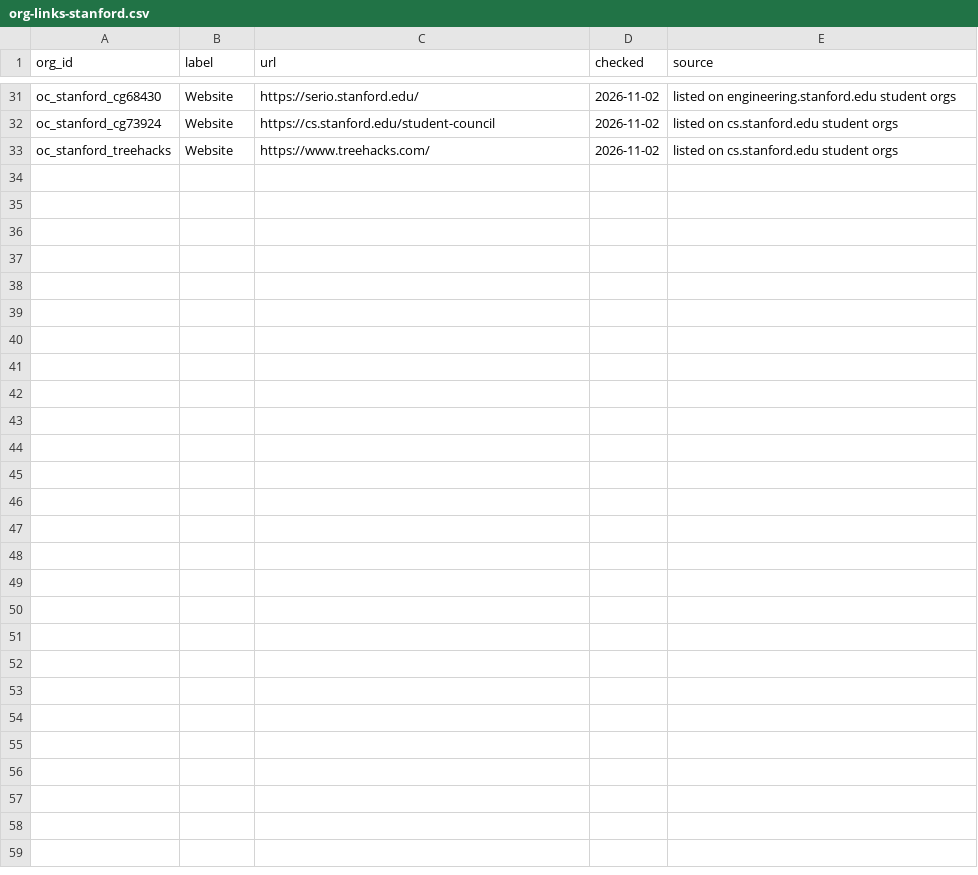
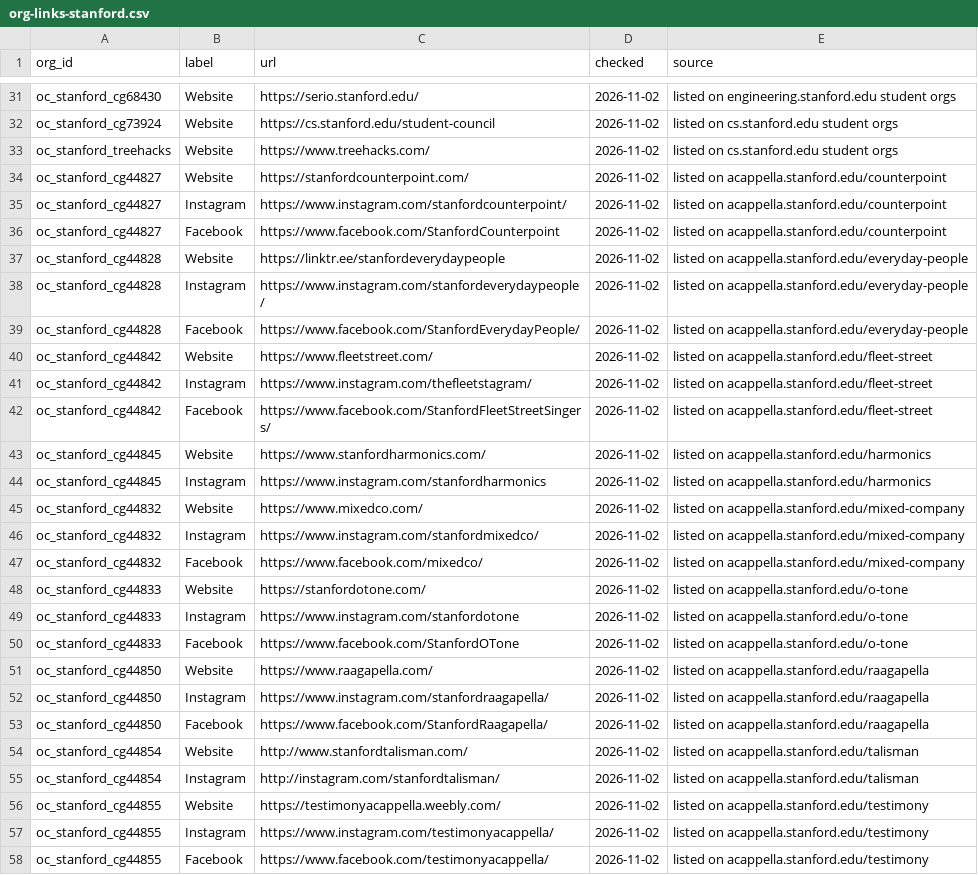
Before and after one commit to chaeyeon573/lumi, a CSV file: server/data/org-links-stanford.csv, drawn as a sheet; only a part is shown, gaps mark what is left out; the diff names each change by its address in the sheet, - before the commit and + after, or states it on an @@ line.

```diff
--- a/server/data/org-links-stanford.csv
+++ b/server/data/org-links-stanford.csv
+row 34: oc_stanford_cg44827 | Website | https://stanfordcounterpoint.com/ | 2026-11-02 | listed on acappella.stanford.edu/counterpoint
+row 35: oc_stanford_cg44827 | Instagram | https://www.instagram.com/stanfordcounterpoint/ | 2026-11-02 | listed on acappella.stanford.edu/counterpoint
+row 36: oc_stanford_cg44827 | Facebook | https://www.facebook.com/StanfordCounterpoint | 2026-11-02 | listed on acappella.stanford.edu/counterpoint
+row 37: oc_stanford_cg44828 | Website | https://linktr.ee/stanfordeverydaypeople | 2026-11-02 | listed on acappella.stanford.edu/everyday-people
+row 38: oc_stanford_cg44828 | Instagram | https://www.instagram.com/stanfordeverydaypeople/ | 2026-11-02 | listed on acappella.stanford.edu/everyday-people
+row 39: oc_stanford_cg44828 | Facebook | https://www.facebook.com/StanfordEverydayPeople/ | 2026-11-02 | listed on acappella.stanford.edu/everyday-people
+row 40: oc_stanford_cg44842 | Website | https://www.fleetstreet.com/ | 2026-11-02 | listed on acappella.stanford.edu/fleet-street
+row 41: oc_stanford_cg44842 | Instagram | https://www.instagram.com/thefleetstagram/ | 2026-11-02 | listed on acappella.stanford.edu/fleet-street
+row 42: oc_stanford_cg44842 | Facebook | https://www.facebook.com/StanfordFleetStreetSingers/ | 2026-11-02 | listed on acappella.stanford.edu/fleet-street
+row 43: oc_stanford_cg44845 | Website | https://www.stanfordharmonics.com/ | 2026-11-02 | listed on acappella.stanford.edu/harmonics
+row 44: oc_stanford_cg44845 | Instagram | https://www.instagram.com/stanfordharmonics | 2026-11-02 | listed on acappella.stanford.edu/harmonics
+row 45: oc_stanford_cg44832 | Website | https://www.mixedco.com/ | 2026-11-02 | listed on acappella.stanford.edu/mixed-company
+row 46: oc_stanford_cg44832 | Instagram | https://www.instagram.com/stanfordmixedco/ | 2026-11-02 | listed on acappella.stanford.edu/mixed-company
+row 47: oc_stanford_cg44832 | Facebook | https://www.facebook.com/mixedco/ | 2026-11-02 | listed on acappella.stanford.edu/mixed-company
+row 48: oc_stanford_cg44833 | Website | https://stanfordotone.com/ | 2026-11-02 | listed on acappella.stanford.edu/o-tone
+row 49: oc_stanford_cg44833 | Instagram | https://www.instagram.com/stanfordotone | 2026-11-02 | listed on acappella.stanford.edu/o-tone
+row 50: oc_stanford_cg44833 | Facebook | https://www.facebook.com/StanfordOTone | 2026-11-02 | listed on acappella.stanford.edu/o-tone
+row 51: oc_stanford_cg44850 | Website | https://www.raagapella.com/ | 2026-11-02 | listed on acappella.stanford.edu/raagapella
+row 52: oc_stanford_cg44850 | Instagram | https://www.instagram.com/stanfordraagapella/ | 2026-11-02 | listed on acappella.stanford.edu/raagapella
+row 53: oc_stanford_cg44850 | Facebook | https://www.facebook.com/StanfordRaagapella/ | 2026-11-02 | listed on acappella.stanford.edu/raagapella
+row 54: oc_stanford_cg44854 | Website | http://www.stanfordtalisman.com/ | 2026-11-02 | listed on acappella.stanford.edu/talisman
+row 55: oc_stanford_cg44854 | Instagram | http://instagram.com/stanfordtalisman/ | 2026-11-02 | listed on acappella.stanford.edu/talisman
+row 56: oc_stanford_cg44855 | Website | https://testimonyacappella.weebly.com/ | 2026-11-02 | listed on acappella.stanford.edu/testimony
+row 57: oc_stanford_cg44855 | Instagram | https://www.instagram.com/testimonyacappella/ | 2026-11-02 | listed on acappella.stanford.edu/testimony
+row 58: oc_stanford_cg44855 | Facebook | https://www.facebook.com/testimonyacappella/ | 2026-11-02 | listed on acappella.stanford.edu/testimony
```
Also changed, not shown: 3 other files.
